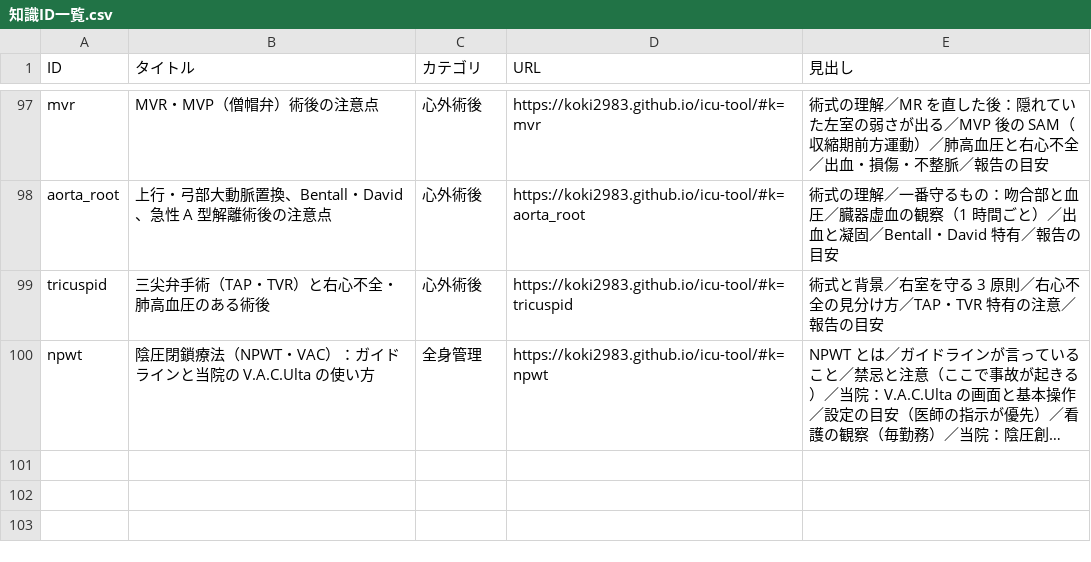
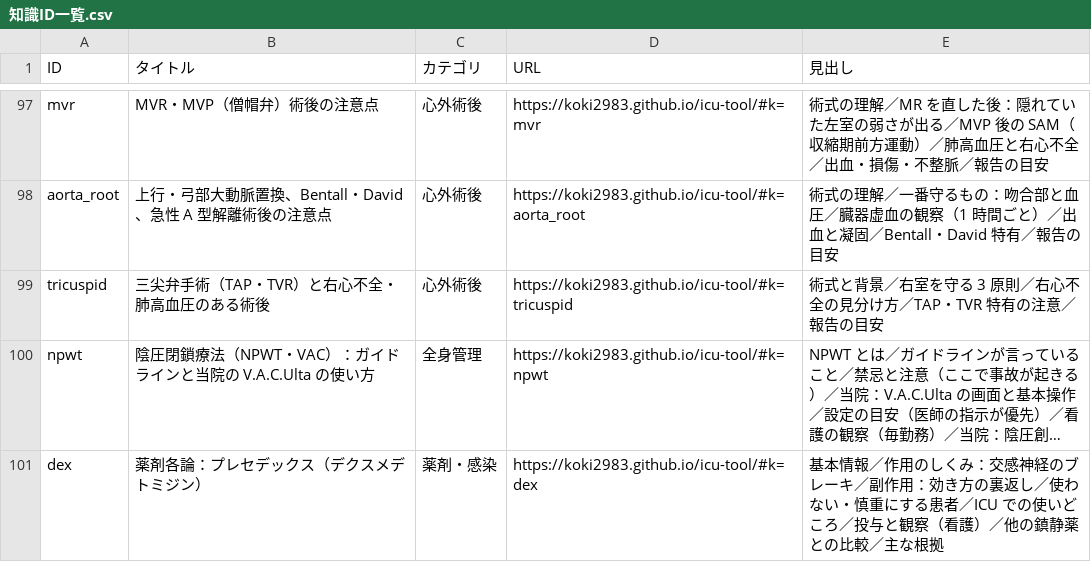
Before and after one commit to koki2983/icu-tool, a CSV file: 知識ID一覧.csv, drawn as a sheet; only a part is shown, gaps mark what is left out; long unchanged cells end in …; the diff names each change by its address in the sheet, - before the commit and + after, or states it on an @@ line.

```diff
--- a/知識ID一覧.csv
+++ b/知識ID一覧.csv
+row 101: dex | 薬剤各論：プレセデックス（デクスメデトミジン） | 薬剤・感染 | https://koki2983.github.io/icu-tool/#k=dex | 基本情報／作用のしくみ：交感神経のブレーキ／副作用：効き方の裏返し／使わない・慎重にする患者／ICU での使いどころ／投与と観察（看護）／他の鎮静薬との比較／主な根拠
```
Also changed, not shown: 3 other files.
